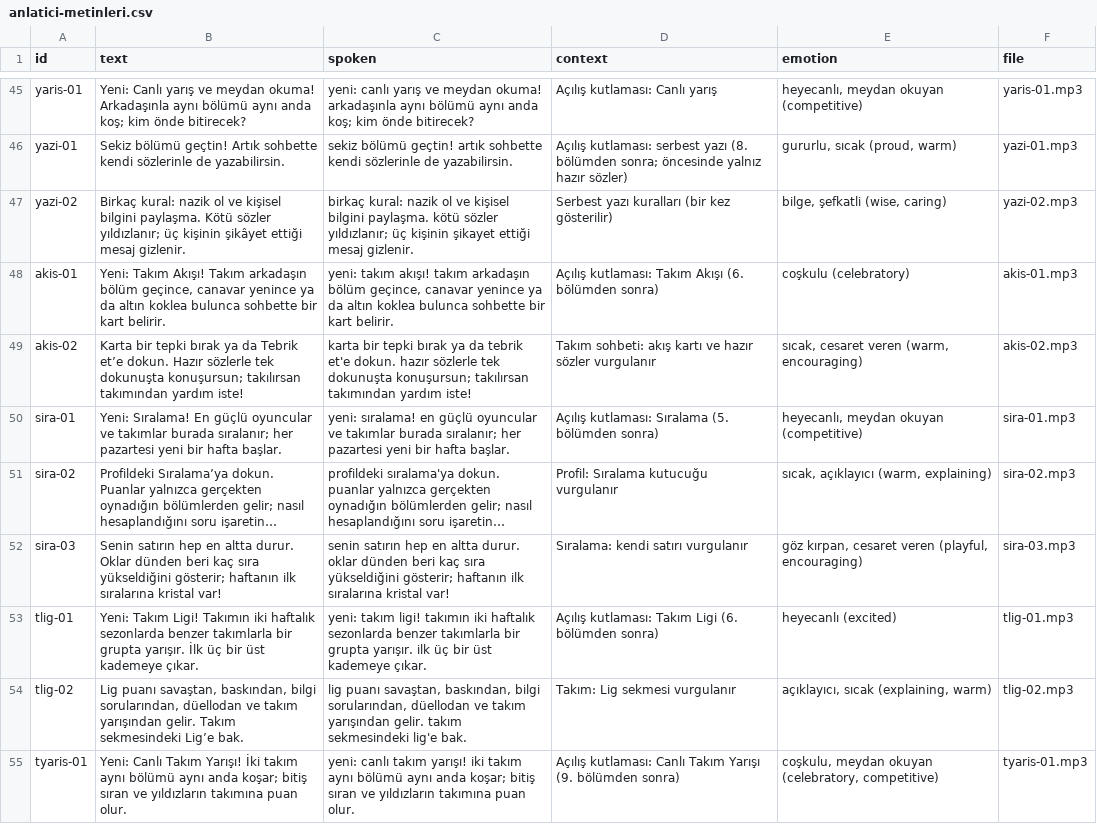
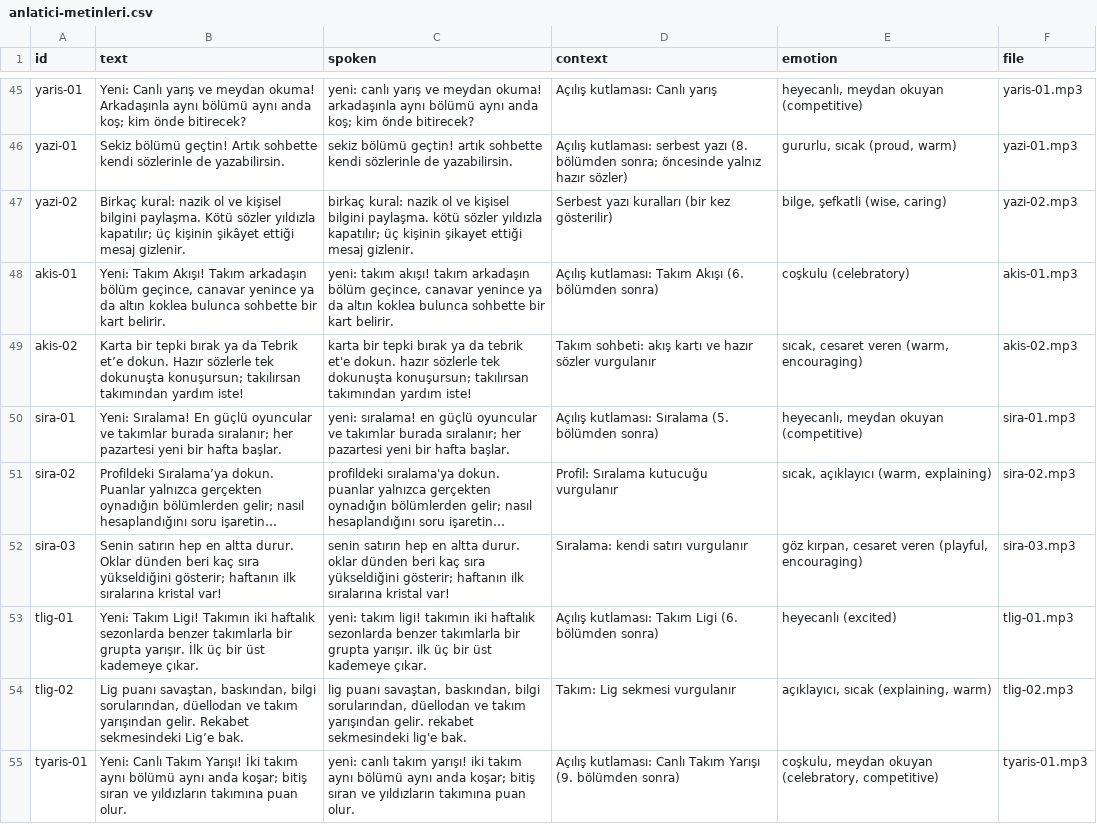
Before and after one commit to aihearX/Oyun, a CSV file: docs/anlatici-metinleri.csv, drawn as a sheet; only a part is shown, gaps mark what is left out; long unchanged cells end in ….

```diff
--- a/docs/anlatici-metinleri.csv
+++ b/docs/anlatici-metinleri.csv
@@ -46,3 +46,3 @@
 "yazi-01","Sekiz bölümü geçtin! Artık sohbette kendi sözlerinle de yazabilirsin.","sekiz bölümü geçtin! artık sohbette kendi sözlerinle de yazabilirsin.","Açılış kutlaması: serbest yazı (8. bölümden sonra; öncesinde yalnız hazır sözler)","gururlu, sıcak (proud, warm)","yazi-01.mp3"
-"yazi-02","Birkaç kural: nazik ol ve kişisel bilgini paylaşma. Kötü sözler yıldızlanır; üç kişinin şikâyet ettiği mesaj gizlenir.","birkaç kural: nazik ol ve kişisel bilgini paylaşma. kötü sözler yıldızlanır; üç kişinin şikayet ettiği mesaj gizlenir.","Serbest yazı kuralları (bir kez gösterilir)","bilge, şefkatli (wise, caring)","yazi-02.mp3"
+"yazi-02","Birkaç kural: nazik ol ve kişisel bilgini paylaşma. Kötü sözler yıldızla kapatılır; üç kişinin şikâyet ettiği mesaj gizlenir.","birkaç kural: nazik ol ve kişisel bilgini paylaşma. kötü sözler yıldızla kapatılır; üç kişinin şikayet ettiği mesaj gizlenir.","Serbest yazı kuralları (bir kez gösterilir)","bilge, şefkatli (wise, caring)","yazi-02.mp3"
 "akis-01","Yeni: Takım Akışı! Takım arkadaşın bölüm geçince, canavar yenince ya da altın koklea bulunca sohbette bir kart belirir.","yeni: takım akışı! takım arkadaşın bölüm geçince, canavar yenince ya da altın koklea bulunca sohbette bir kart belirir.","Açılış kutlaması: Takım Akışı (6. bölümden sonra)","coşkulu (celebratory)","akis-01.mp3"
@@ -53,3 +53,3 @@
 "tlig-01","Yeni: Takım Ligi! Takımın iki haftalık sezonlarda benzer takımlarla bir grupta yarışır. İlk üç bir üst kademeye çıkar.","yeni: takım ligi! takımın iki haftalık sezonlarda benzer takımlarla bir grupta yarışır. ilk üç bir üst kademeye çıkar.","Açılış kutlaması: Takım Ligi (6. bölümden sonra)","heyecanlı (excited)","tlig-01.mp3"
-"tlig-02","Lig puanı savaştan, baskından, bilgi sorularından, düellodan ve takım yarışından gelir. Takım sekmesindeki Lig’e bak.","lig puanı savaştan, baskından, bilgi sorularından, düellodan ve takım yarışından gelir. takım sekmesindeki lig'e bak.","Takım: Lig sekmesi vurgulanır","açıklayıcı, sıcak (explaining, warm)","tlig-02.mp3"
+"tlig-02","Lig puanı savaştan, baskından, bilgi sorularından, düellodan ve takım yarışından gelir. Rekabet sekmesindeki Lig’e bak.","lig puanı savaştan, baskından, bilgi sorularından, düellodan ve takım yarışından gelir. rekabet sekmesindeki lig'e bak.","Takım: Lig sekmesi vurgulanır","açıklayıcı, sıcak (explaining, warm)","tlig-02.mp3"
 "tyaris-01","Yeni: Canlı Takım Yarışı! İki takım aynı bölümü aynı anda koşar; bitiş sıran ve yıldızların takımına puan olur.","yeni: canlı takım yarışı! iki takım aynı bölümü aynı anda koşar; bitiş sıran ve yıldızların takımına puan olur.","Açılış kutlaması: Canlı Takım Yarışı (9. bölümden sonra)","coşkulu, meydan okuyan (celebratory, competitive)","tyaris-01.mp3"
```
Also changed, not shown: 29 other files.
